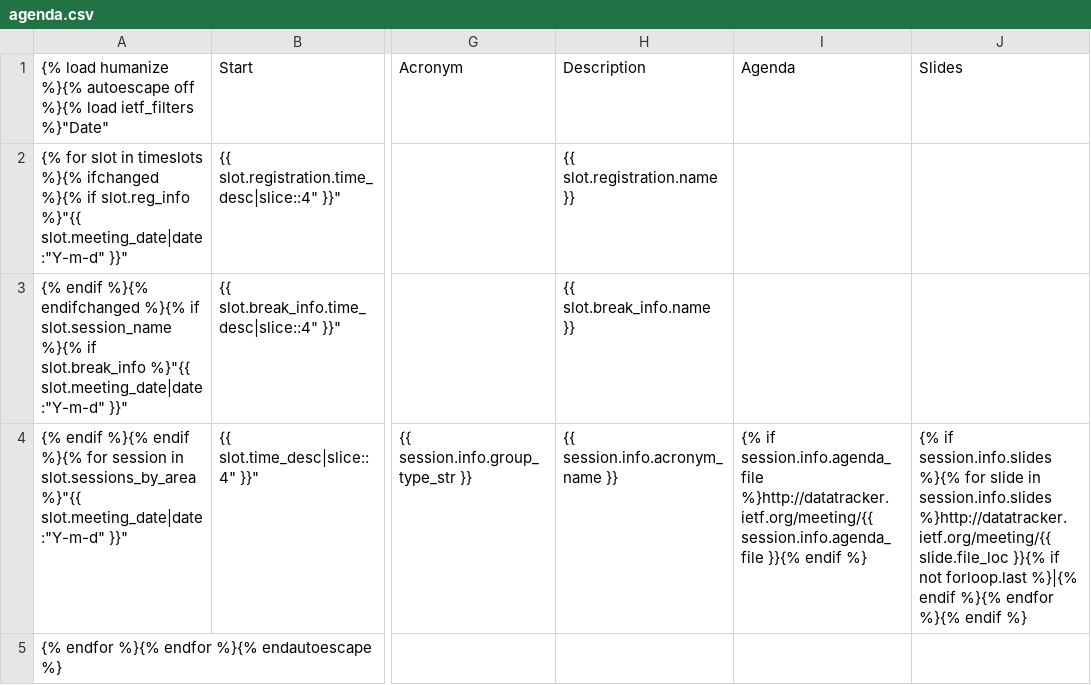
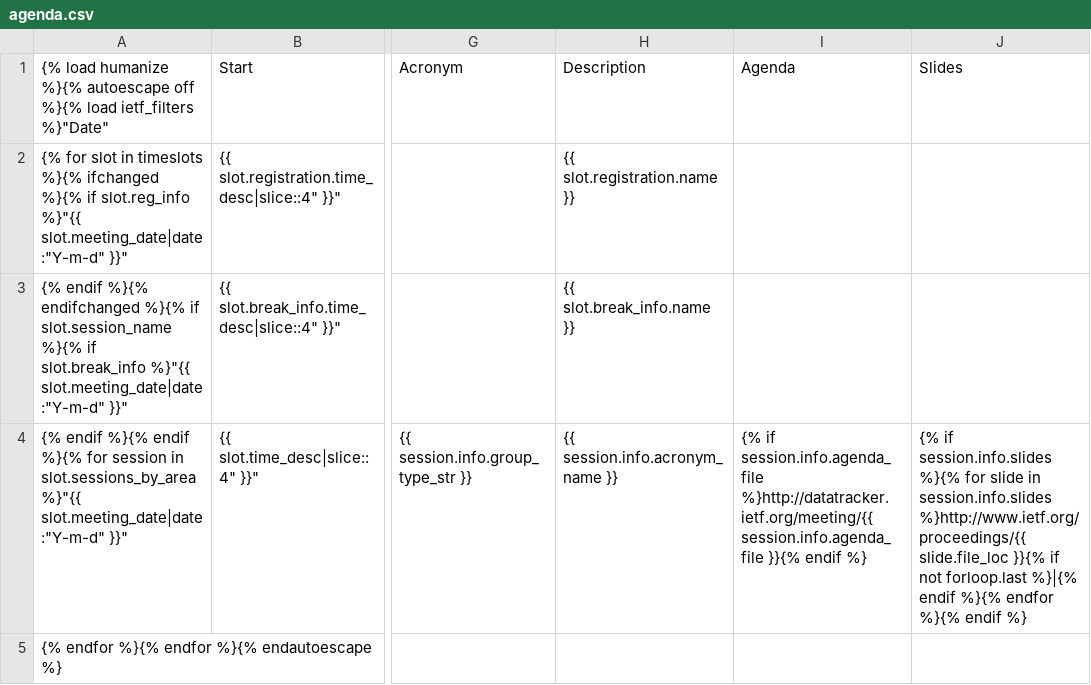
Before and after one commit to HassanAkbar/ietfdb, a CSV file: templates/meeting/agenda.csv, drawn as a sheet; only a part is shown, gaps mark what is left out; the diff names each change by its address in the sheet, - before the commit and + after, or states it on an @@ line.

Commit message:
Fixing URLs for slides, MIME type for CSV file

```diff
--- a/templates/meeting/agenda.csv
+++ b/templates/meeting/agenda.csv
-J4: …in session.info.slides %}http://datatracker.ietf.org/meeting/{{ slide.file_loc }}{%…
+J4: …in session.info.slides %}http://www.ietf.org/proceedings/{{ slide.file_loc }}{%…
```
Also changed, not shown: 1 other file.
